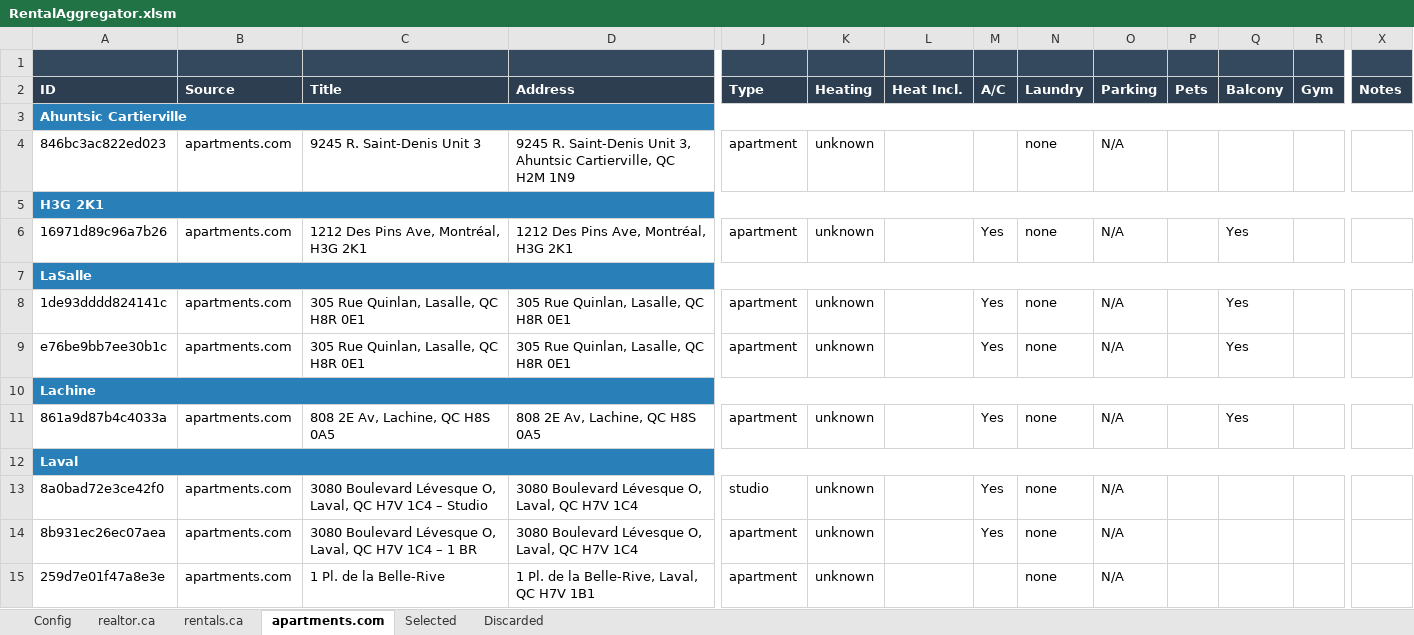
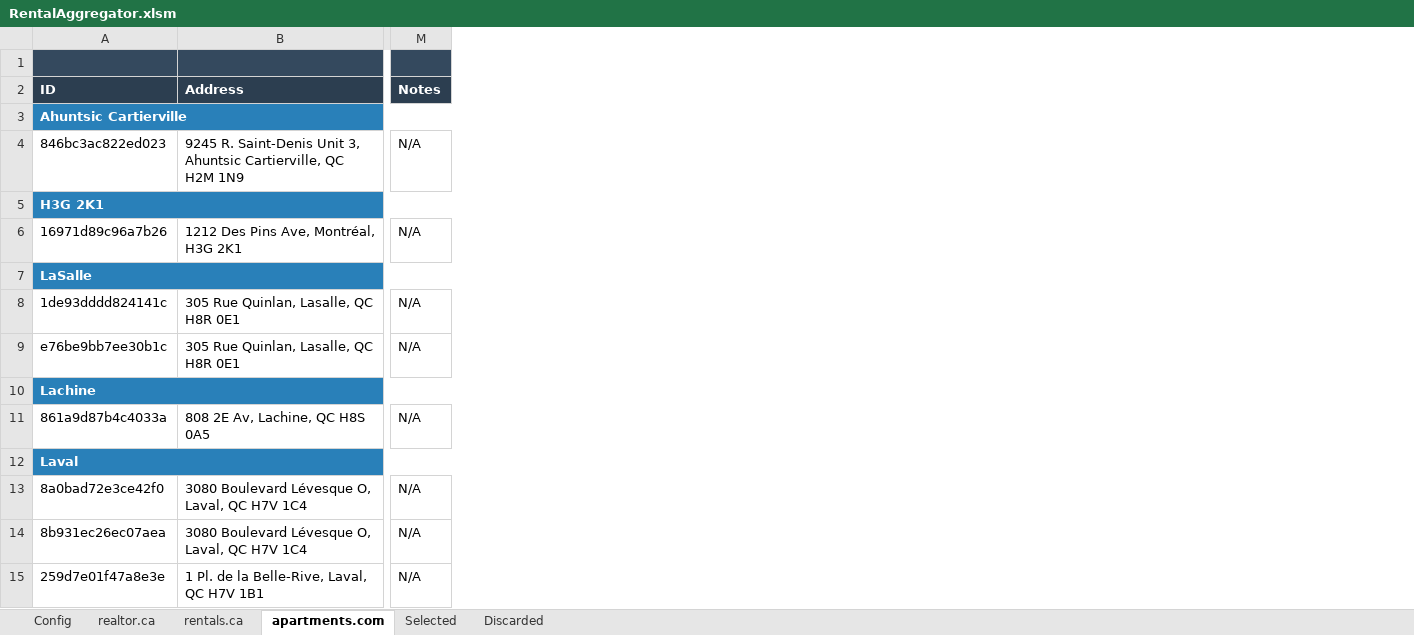
Before and after one commit to SalemAitAmi/real-estate-scraper, an Excel workbook: RentalAggregator.xlsm, sheet apartments.com, drawn as a sheet; only a part is shown, gaps mark what is left out; values as stored, in another font and other column widths than the file's, no borders; charts and pictures not drawn; removed rows and columns are numbered as before the commit, all else as after; the diff covers the shown part only; the diff names each change by its address in the sheet, - before the commit and + after, or states it on an @@ line.

```diff
--- a/RentalAggregator.xlsm (sheet apartments.com)
+++ b/RentalAggregator.xlsm (sheet apartments.com)
-column B (Source), rows 4-15: apartments.com |  | apartments.com |  | apartments.com | apartments.com |  | apartments.com |  | apartments.com | apartments.com | apartments.com
-column C (Title), rows 4-15: 9245 R. Saint-Denis Unit 3 |  | 1212 Des Pins Ave, Montréal, H3G 2K1 |  | 305 Rue Quinlan, Lasalle, QC H8R 0E1 | 305 Rue Quinlan, Lasalle, QC H8R 0E1 |  | 808 2E Av, Lachine, QC H8S 0A5 |  | 3080 Boulevard Lévesque O, Laval, QC H7V 1C4 – Studio | 3080 Boulevard Lévesque O, Laval, QC H7V 1C4 – 1 BR | 1 Pl. de la Belle-Rive
-column J (Type), rows 4-15: apartment |  | apartment |  | apartment | apartment |  | apartment |  | studio | apartment | apartment
-column K (Heating), rows 4-15: unknown |  | unknown |  | unknown | unknown |  | unknown |  | unknown | unknown | unknown
-column L (Heat Incl.), empty
-column M (A/C), rows 6-14: Yes |  | Yes | Yes |  | Yes |  | Yes | Yes
-column N (Laundry), rows 4-15: none |  | none |  | none | none |  | none |  | none | none | none
-column O (Parking), rows 4-15: N/A |  | N/A |  | N/A | N/A |  | N/A |  | N/A | N/A | N/A
-column P (Pets), empty
-column Q (Balcony), rows 6-11: Yes |  | Yes | Yes |  | Yes
-column R (Gym), empty
-M4 (Notes): (empty)
+M4 (Notes): N/A
-M6 (Notes): (empty)
+M6 (Notes): N/A
-M8:M9 (Notes): (empty)
+M8:M9 (Notes): N/A
-M11 (Notes): (empty)
+M11 (Notes): N/A
-M13:M15 (Notes): (empty)
+M13:M15 (Notes): N/A
```
Also changed, not shown: 95 edited cells elsewhere in this sheet, sheet rentals.ca, sheet realtor.ca, sheet Config, sheet Selected, sheet Discarded, charts or pictures, 22 other files.
